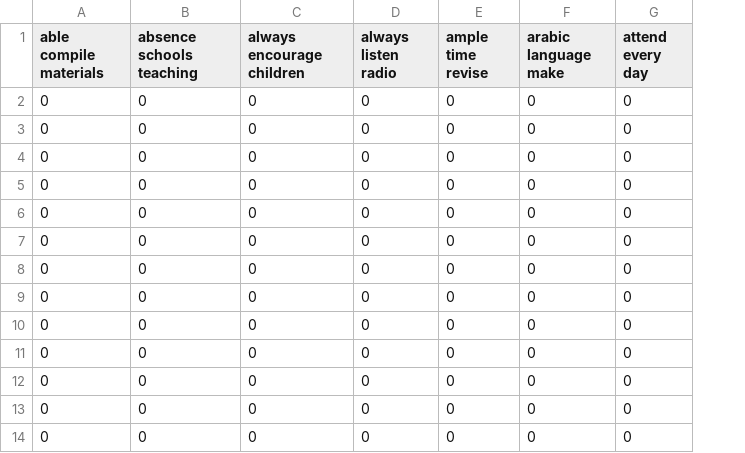
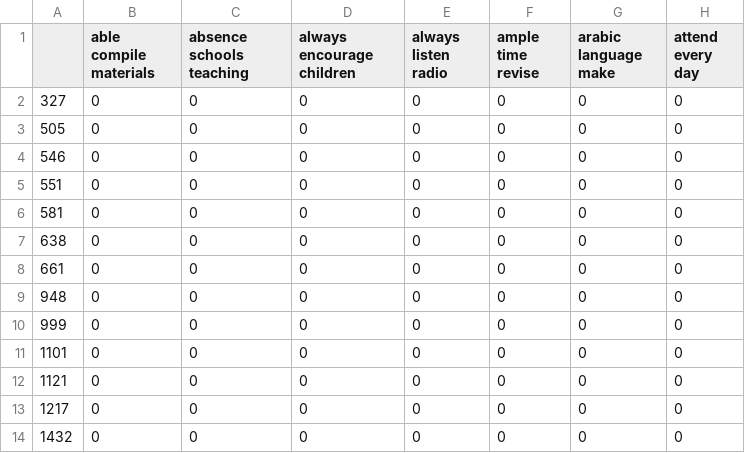
Before and after one commit to guidomitolo/sudan_survey, a CSV file: data/tokens/quantity_learning_more.csv, drawn as a sheet; only a part is shown; the diff names each change by its address in the sheet, - before the commit and + after, or states it on an @@ line.

```diff
--- a/data/tokens/quantity_learning_more.csv
+++ b/data/tokens/quantity_learning_more.csv
+column A, rows 2-14: 327 | 505 | 546 | 551 | 581 | 638 | 661 | 948 | 999 | 1101 | 1121 | 1217 | 1432
```
Also changed, not shown: data/tokens/learning_mat_less.csv, data/tokens/radio_lessons_qual_neg.csv, 23 other files.
